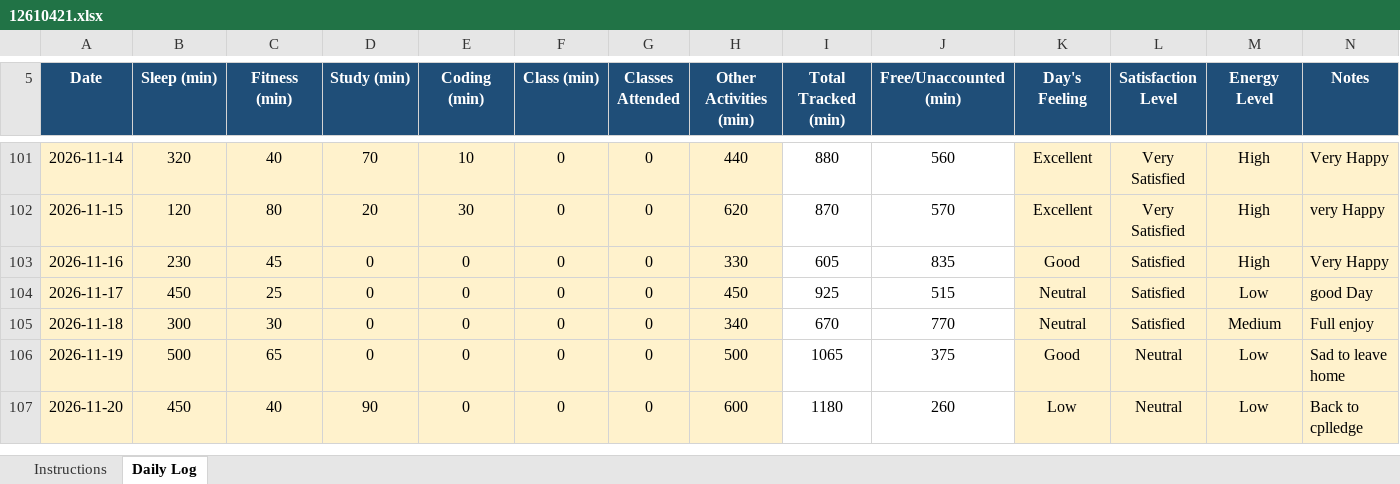
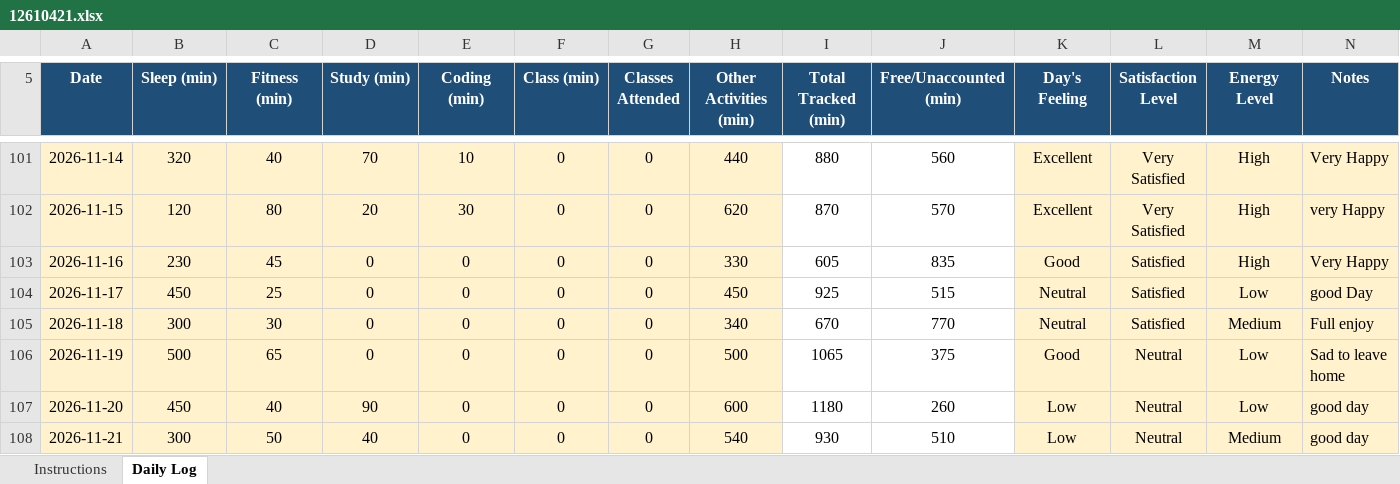
Before and after one commit to Sauravsingh-git-hub/CAP776, an Excel workbook: 12610421.xlsx, sheet Daily Log, drawn as a sheet; only a part is shown, gaps mark what is left out; values as stored, in another font and other column widths than the file's, no borders; conditional formats not drawn; the diff names each change by its address in the sheet, - before the commit and + after, or states it on an @@ line.

Commit message:
Seventy three commit

```diff
--- a/12610421.xlsx (sheet Daily Log)
+++ b/12610421.xlsx (sheet Daily Log)
-N107 (Notes): Back to cplledge
+N107 (Notes): good day
+row 108: 2026-11-21 | 300 | 50 | 40 | 0 | 0 | 0 | 540 | 930 | 510 | Low | Neutral | Medium | good day
```
